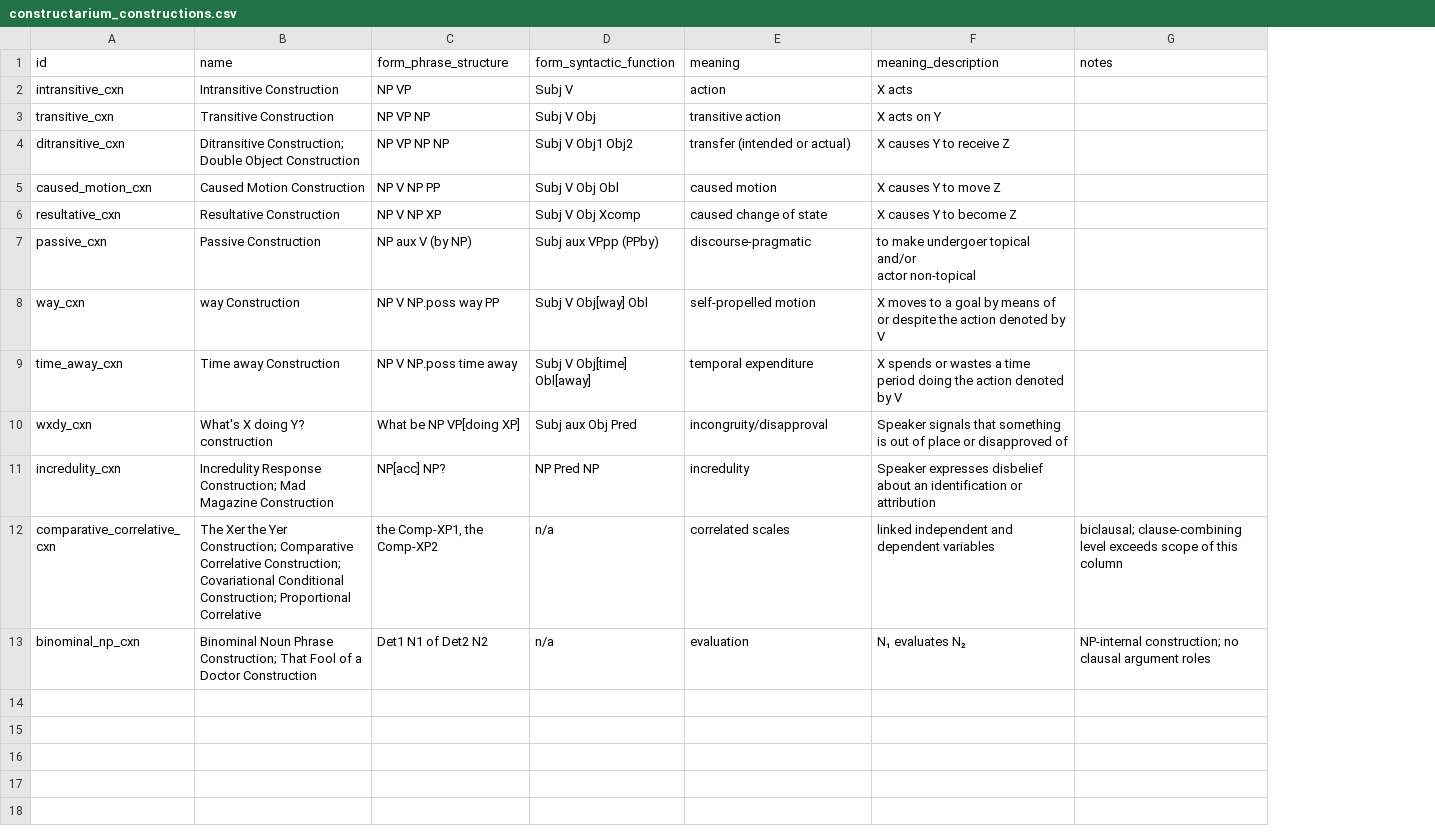
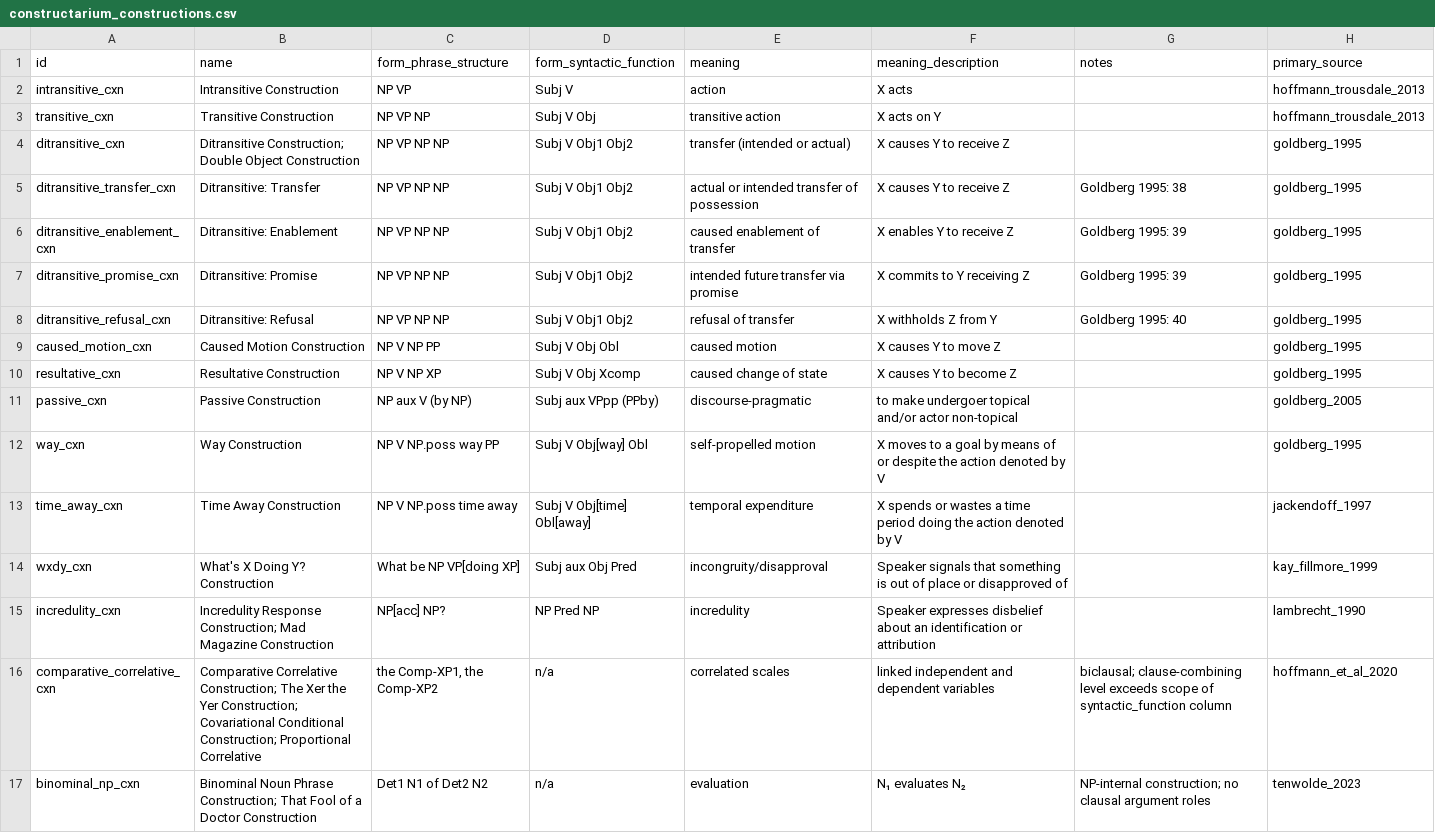
Before and after one commit to lyabi/constructarium, a CSV file: data/constructarium_constructions.csv, drawn as a sheet; addresses are those after the commit; the diff names each change by its address in the sheet, - before the commit and + after, or states it on an @@ line.

```diff
--- a/data/constructarium_constructions.csv
+++ b/data/constructarium_constructions.csv
+column H (primary_source), rows 2-4: hoffmann_trousdale_2013 | hoffmann_trousdale_2013 | goldberg_1995; rows 9-17: goldberg_1995 | goldberg_1995 | goldberg_2005 | goldberg_1995 | jackendoff_1997 | kay_fillmore_1999 | lambrecht_1990 | hoffmann_et_al_2020 | tenwolde_2023
+row 5: ditransitive_transfer_cxn | Ditransitive: Transfer | NP VP NP NP | Subj V Obj1 Obj2 | actual or intended transfer of possession | X causes Y to receive Z | Goldberg 1995: 38 | goldberg_1995
+row 6: ditransitive_enablement_cxn | Ditransitive: Enablement | NP VP NP NP | Subj V Obj1 Obj2 | caused enablement of transfer | X enables Y to receive Z | Goldberg 1995: 39 | goldberg_1995
+row 7: ditransitive_promise_cxn | Ditransitive: Promise | NP VP NP NP | Subj V Obj1 Obj2 | intended future transfer via promise | X commits to Y receiving Z | Goldberg 1995: 39 | goldberg_1995
+row 8: ditransitive_refusal_cxn | Ditransitive: Refusal | NP VP NP NP | Subj V Obj1 Obj2 | refusal of transfer | X withholds Z from Y | Goldberg 1995: 40 | goldberg_1995
-F11 (meaning_description): …actor non-topical
+F11 (meaning_description): …actor non-topical
-B12 (name): way Construction
+B12 (name): Way Construction
-B13 (name): Time away Construction
+B13 (name): Time Away Construction
-B14 (name): What's X doing Y? construction
+B14 (name): What's X Doing Y? Construction
-B16 (name): The Xer the Yer Construction; Comparative Correlative Construction; Covariational…
+B16 (name): Comparative Correlative Construction; The Xer the Yer Construction; Covariational…
-G16 (notes): …scope of this column
+G16 (notes): …scope of syntactic_function column
```
Also changed, not shown: data/constructarium_contrastive_pairs.csv, data/constructarium_cross_construction_set.csv, 14 other files.
